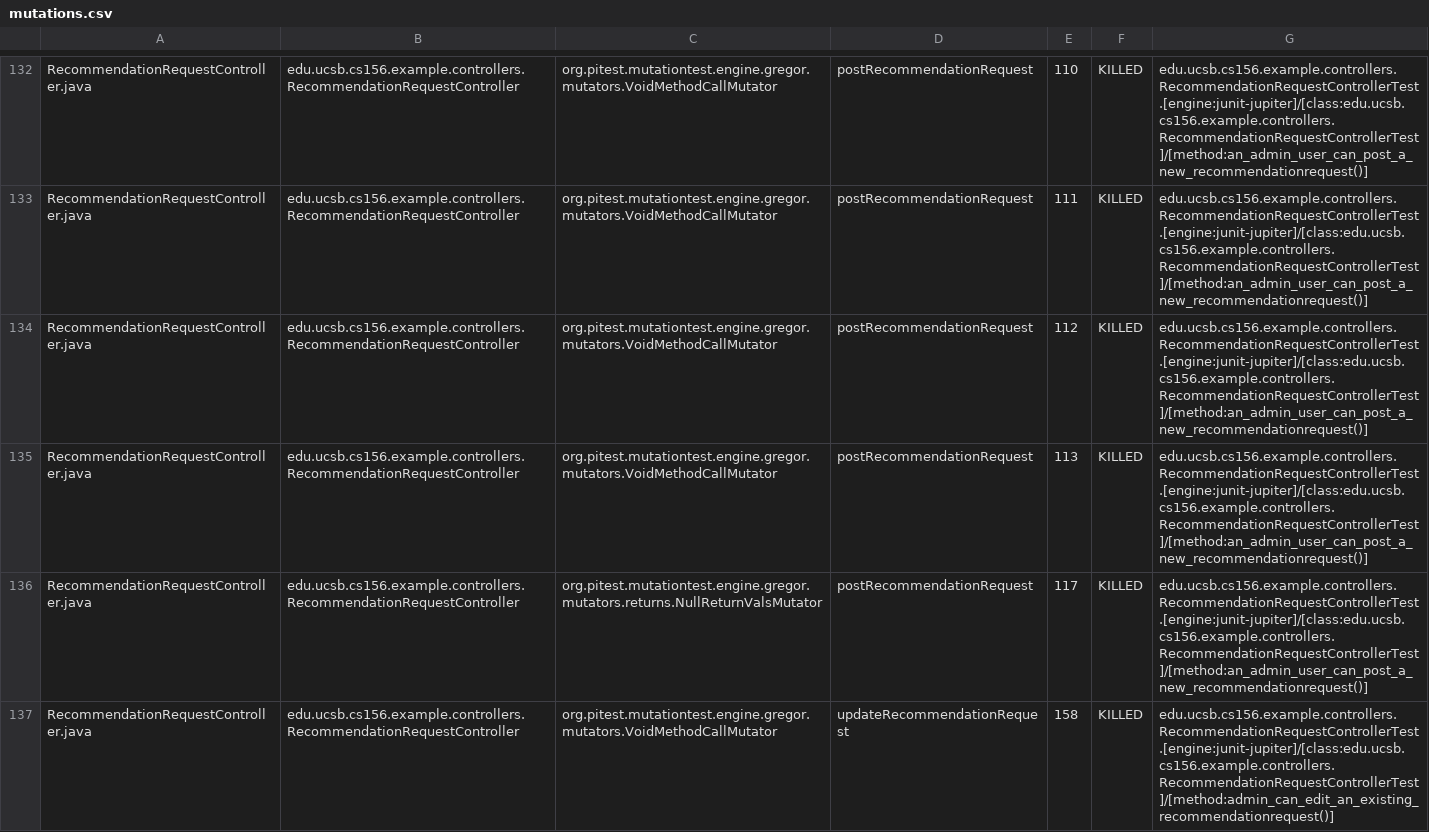
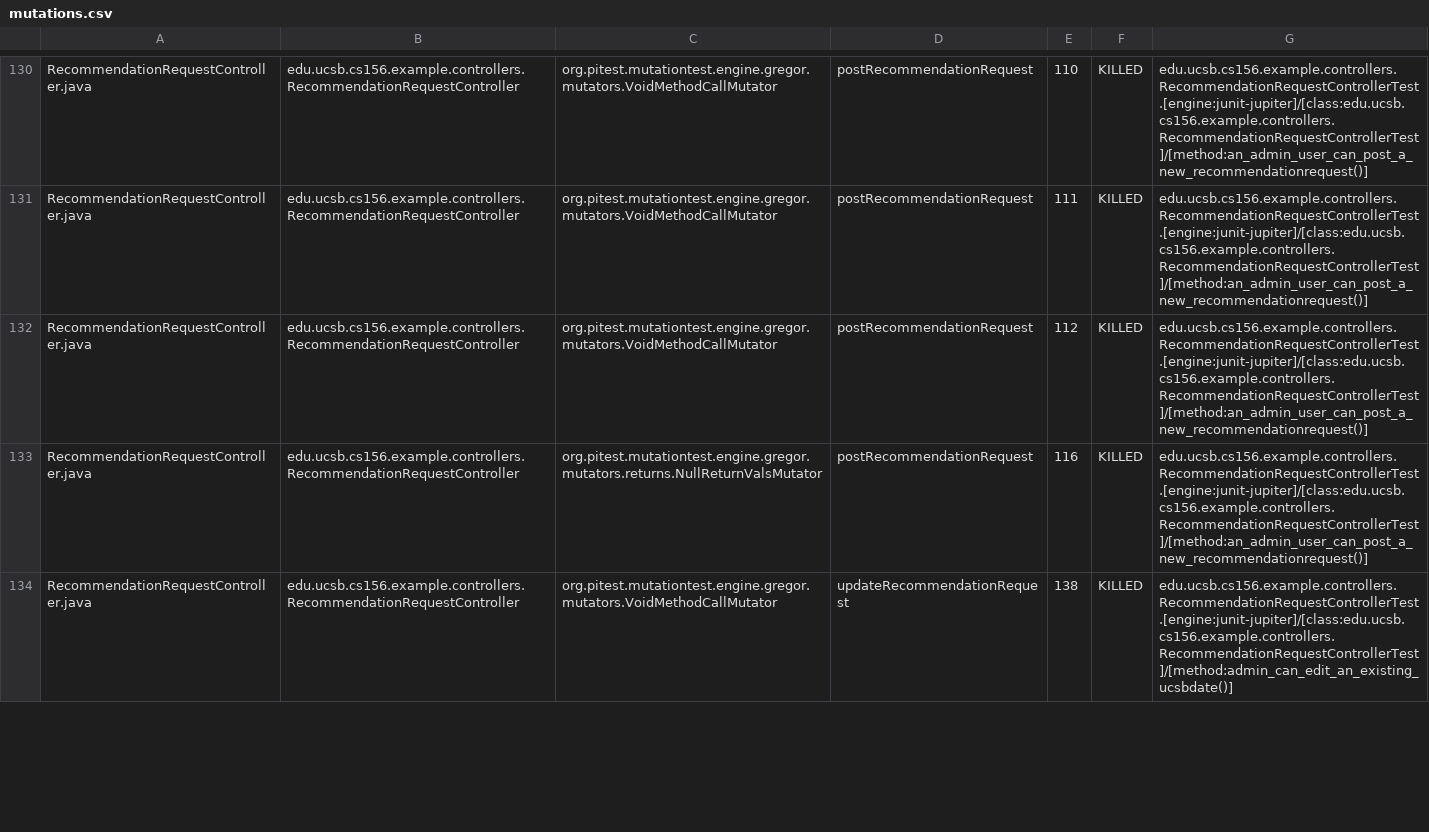
Before and after one commit to ucsb-cs156-f25/team01-f25-10, a CSV file: pitest/mutations.csv, drawn as a sheet; only a part is shown, gaps mark what is left out; the diff covers the shown part only.

Commit message:
Deploying to gh-pages from @ ucsb-cs156-f25/team01-f25-10@2d8eea40df6a21e531357c0e9b2f6bfbe6c01ffa 🚀

```diff
--- a/pitest/mutations.csv
+++ b/pitest/mutations.csv
@@ -134,4 +132,3 @@ RecommendationRequestController.java,edu.ucsb.cs156.example.controllers.Recommen
 RecommendationRequestController.java,edu.ucsb.cs156.example.controllers.RecommendationRequestController,org.pitest.mutationtest.engine.gregor.mutators.VoidMethodCallMutator,postRecommendationRequest,112,KILLED,edu.ucsb.cs156.example.controllers.RecommendationRequestControllerTest.[engine:junit-jupiter]/[class:edu.ucsb.cs156.example.controllers.RecommendationRequestControllerTest]/[method:an_admin_user_can_post_a_new_recommendationrequest()]
-RecommendationRequestController.java,edu.ucsb.cs156.example.controllers.RecommendationRequestController,org.pitest.mutationtest.engine.gregor.mutators.VoidMethodCallMutator,postRecommendationRequest,113,KILLED,edu.ucsb.cs156.example.controllers.RecommendationRequestControllerTest.[engine:junit-jupiter]/[class:edu.ucsb.cs156.example.controllers.RecommendationRequestControllerTest]/[method:an_admin_user_can_post_a_new_recommendationrequest()]
-RecommendationRequestController.java,edu.ucsb.cs156.example.controllers.RecommendationRequestController,org.pitest.mutationtest.engine.gregor.mutators.returns.NullReturnValsMutator,postRecommendationRequest,117,KILLED,edu.ucsb.cs156.example.controllers.RecommendationRequestControllerTest.[engine:junit-jupiter]/[class:edu.ucsb.cs156.example.controllers.RecommendationRequestControllerTest]/[method:an_admin_user_can_post_a_new_recommendationrequest()]
-RecommendationRequestController.java,edu.ucsb.cs156.example.controllers.RecommendationRequestController,org.pitest.mutationtest.engine.gregor.mutators.VoidMethodCallMutator,updateRecommendationRequest,158,KILLED,edu.ucsb.cs156.example.controllers.RecommendationRequestControllerTest.[engine:junit-jupiter]/[class:edu.ucsb.cs156.example.controllers.RecommendationRequestControllerTest]/[method:admin_can_edit_an_existing_recommendationrequest()]
+RecommendationRequestController.java,edu.ucsb.cs156.example.controllers.RecommendationRequestController,org.pitest.mutationtest.engine.gregor.mutators.returns.NullReturnValsMutator,postRecommendationRequest,116,KILLED,edu.ucsb.cs156.example.controllers.RecommendationRequestControllerTest.[engine:junit-jupiter]/[class:edu.ucsb.cs156.example.controllers.RecommendationRequestControllerTest]/[method:an_admin_user_can_post_a_new_recommendationrequest()]
+RecommendationRequestController.java,edu.ucsb.cs156.example.controllers.RecommendationRequestController,org.pitest.mutationtest.engine.gregor.mutators.VoidMethodCallMutator,updateRecommendationRequest,138,KILLED,edu.ucsb.cs156.example.controllers.RecommendationRequestControllerTest.[engine:junit-jupiter]/[class:edu.ucsb.cs156.example.controllers.RecommendationRequestControllerTest]/[method:admin_can_edit_an_existing_ucsbdate()]
```
Also changed, not shown: 2 removed rows and 24 edited cells elsewhere in this file, 22 other files.
